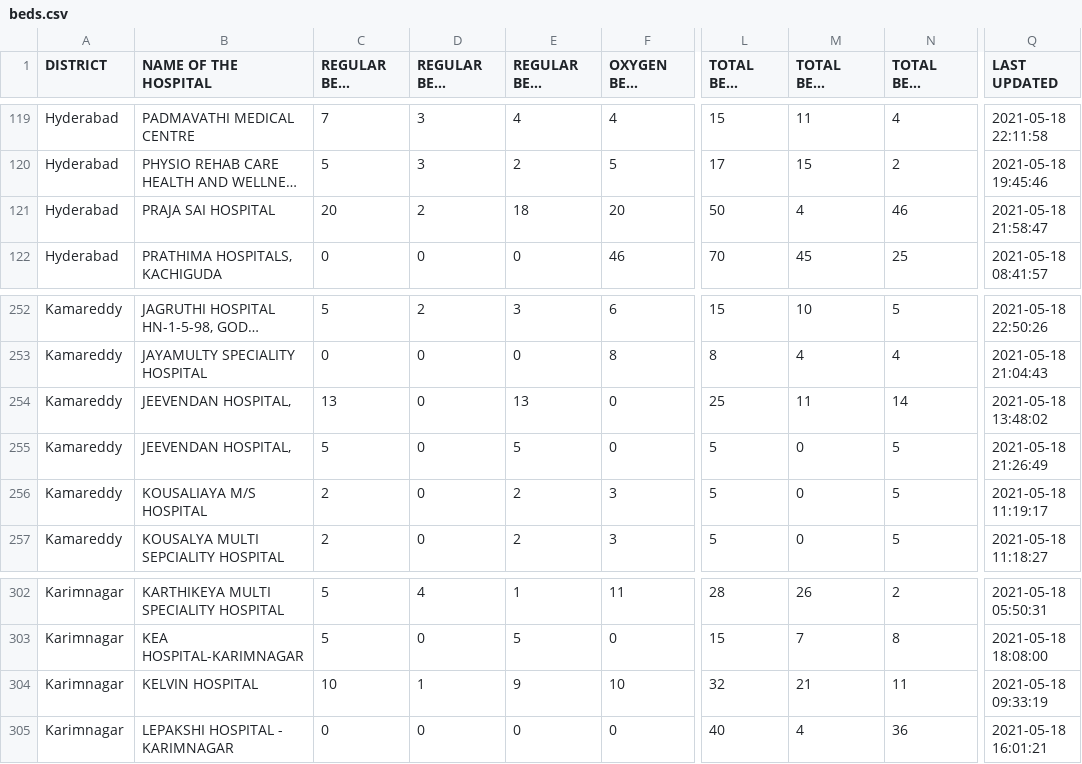
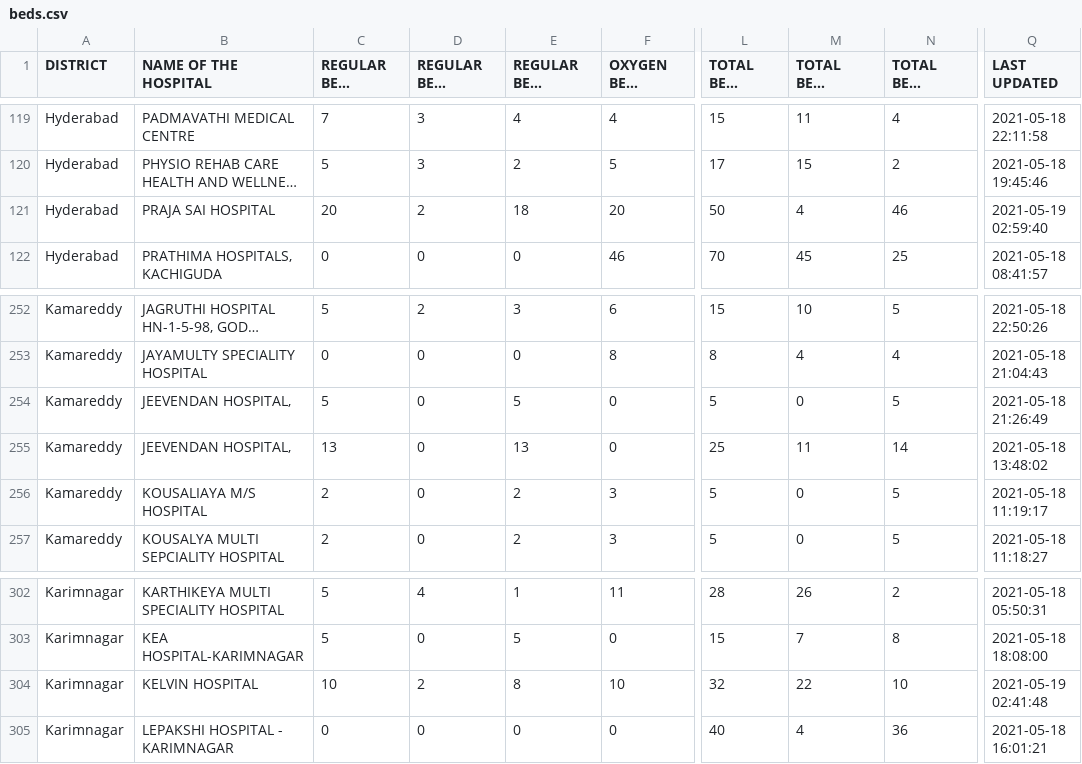
Before and after one commit to covid-telangana/covid-telangana.github.io, a CSV file: data/beds.csv, drawn as a sheet; only a part is shown, gaps mark what is left out; long unchanged cells end in …; the diff names each change by its address in the sheet, - before the commit and + after, or states it on an @@ line.

```diff
--- a/data/beds.csv
+++ b/data/beds.csv
-Q121 (LAST UPDATED): 2021-05-18 21:58:47
+Q121 (LAST UPDATED): 2021-05-19 02:59:40
@@ row 255 moved to row 254: Kamareddy @@
-D304 (REGULAR BEDS OCCUPIED): 1
+D304 (REGULAR BEDS OCCUPIED): 2
-E304 (REGULAR BEDS VACANT): 9
+E304 (REGULAR BEDS VACANT): 8
-M304 (TOTAL BEDS OCCUPIED): 21
+M304 (TOTAL BEDS OCCUPIED): 22
-N304 (TOTAL BEDS VACANT): 11
+N304 (TOTAL BEDS VACANT): 10
-Q304 (LAST UPDATED): 2021-05-18 09:33:19
+Q304 (LAST UPDATED): 2021-05-19 02:41:48
```
